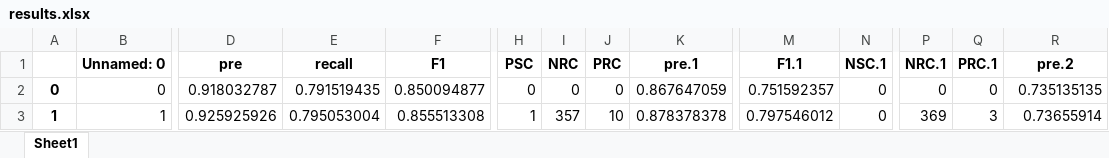
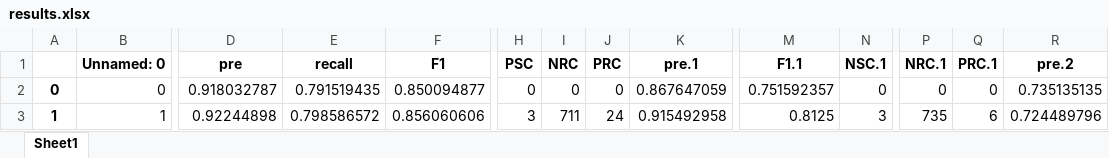
Before and after one commit to lab-v2/PyEDCR, an Excel workbook: figs/main_coarse_vit_b_16_lr0.0001/results.xlsx, sheet Sheet1, drawn as a sheet; only a part is shown, gaps mark what is left out; values as stored, in another font and other column widths than the file's, no borders; the diff covers the shown part only; the diff names each change by its address in the sheet, - before the commit and + after, or states it on an @@ line.

```diff
--- a/figs/main_coarse_vit_b_16_lr0.0001/results.xlsx (sheet Sheet1)
+++ b/figs/main_coarse_vit_b_16_lr0.0001/results.xlsx (sheet Sheet1)
-D3 (pre): 0.925925926
+D3 (pre): 0.92244898
-E3 (recall): 0.795053004
+E3 (recall): 0.798586572
-F3 (F1): 0.855513308
+F3 (F1): 0.856060606
-H3 (PSC): 1
+H3 (PSC): 3
-I3 (NRC): 357
+I3 (NRC): 711
-J3 (PRC): 10
+J3 (PRC): 24
-K3 (pre.1): 0.878378378
+K3 (pre.1): 0.915492958
-M3 (F1.1): 0.797546012
+M3 (F1.1): 0.8125
-N3 (NSC.1): 0
+N3 (NSC.1): 3
-P3 (NRC.1): 369
+P3 (NRC.1): 735
-Q3 (PRC.1): 3
+Q3 (PRC.1): 6
-R3 (pre.2): 0.73655914
+R3 (pre.2): 0.724489796
```
Also changed, not shown: 26 edited cells elsewhere in this sheet, 2 other files.
